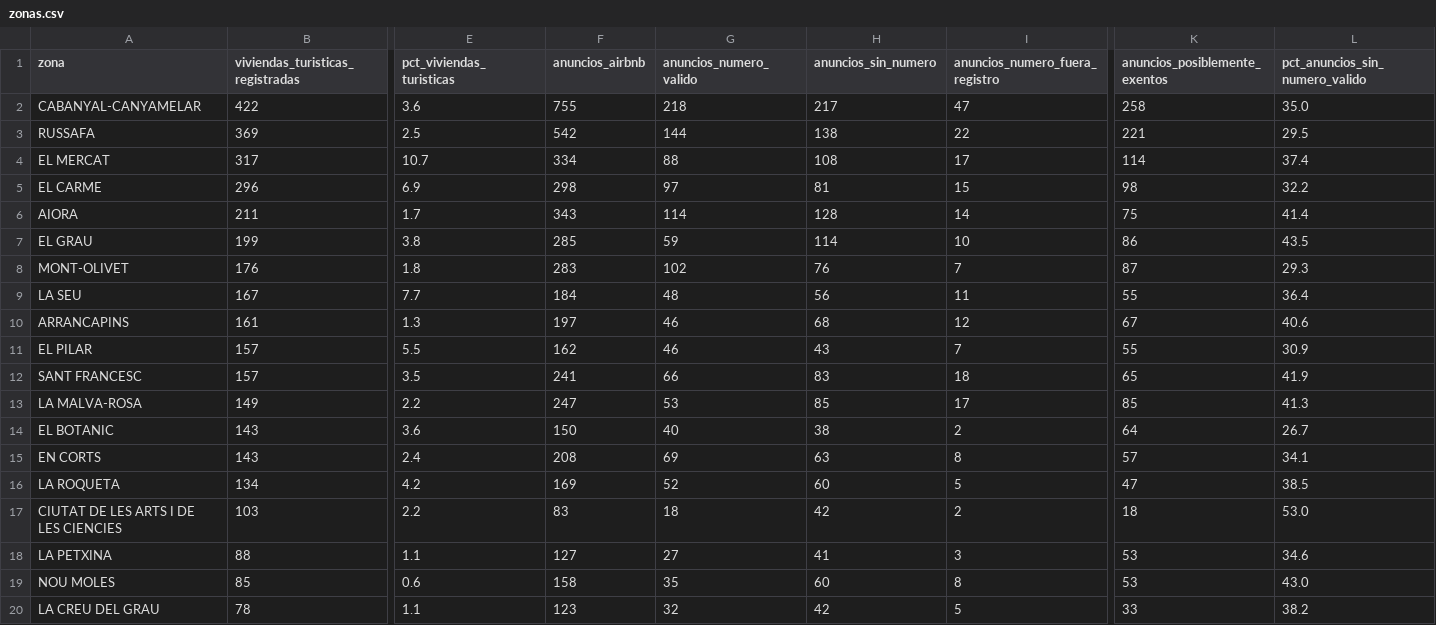
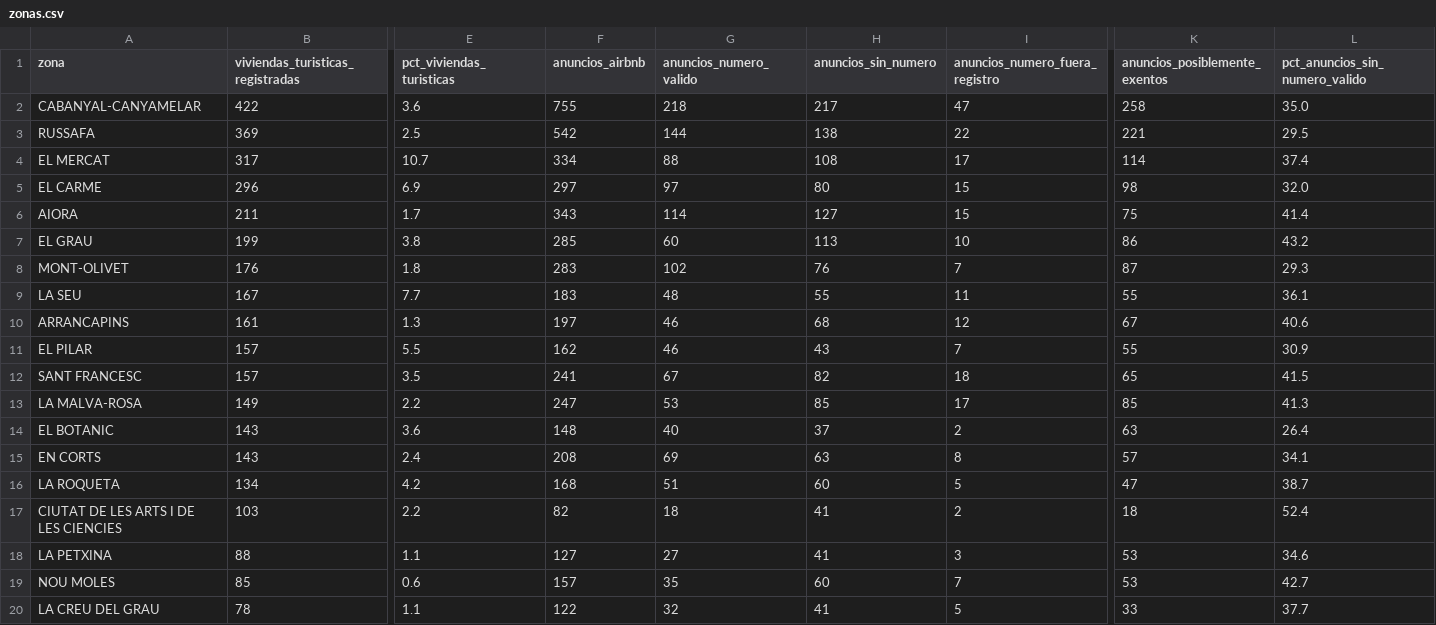
Before and after one commit to tienelicencia/tienelicencia, a CSV file: site/data/valencia/zonas.csv, drawn as a sheet; only a part is shown, gaps mark what is left out; the diff covers the shown part only; the diff names each change by its address in the sheet, - before the commit and + after, or states it on an @@ line.

```diff
--- a/site/data/valencia/zonas.csv
+++ b/site/data/valencia/zonas.csv
-F5 (anuncios_airbnb): 298
+F5 (anuncios_airbnb): 297
-H5 (anuncios_sin_numero): 81
+H5 (anuncios_sin_numero): 80
-L5 (pct_anuncios_sin_numero_valido): 32.2
+L5 (pct_anuncios_sin_numero_valido): 32.0
-H6 (anuncios_sin_numero): 128
+H6 (anuncios_sin_numero): 127
-I6 (anuncios_numero_fuera_registro): 14
+I6 (anuncios_numero_fuera_registro): 15
-G7 (anuncios_numero_valido): 59
+G7 (anuncios_numero_valido): 60
-H7 (anuncios_sin_numero): 114
+H7 (anuncios_sin_numero): 113
-L7 (pct_anuncios_sin_numero_valido): 43.5
+L7 (pct_anuncios_sin_numero_valido): 43.2
-F9 (anuncios_airbnb): 184
+F9 (anuncios_airbnb): 183
-H9 (anuncios_sin_numero): 56
+H9 (anuncios_sin_numero): 55
-L9 (pct_anuncios_sin_numero_valido): 36.4
+L9 (pct_anuncios_sin_numero_valido): 36.1
-G12 (anuncios_numero_valido): 66
+G12 (anuncios_numero_valido): 67
-H12 (anuncios_sin_numero): 83
+H12 (anuncios_sin_numero): 82
-L12 (pct_anuncios_sin_numero_valido): 41.9
+L12 (pct_anuncios_sin_numero_valido): 41.5
-F14 (anuncios_airbnb): 150
+F14 (anuncios_airbnb): 148
-H14 (anuncios_sin_numero): 38
+H14 (anuncios_sin_numero): 37
-K14 (anuncios_posiblemente_exentos): 64
+K14 (anuncios_posiblemente_exentos): 63
-L14 (pct_anuncios_sin_numero_valido): 26.7
+L14 (pct_anuncios_sin_numero_valido): 26.4
-F16 (anuncios_airbnb): 169
+F16 (anuncios_airbnb): 168
-G16 (anuncios_numero_valido): 52
+G16 (anuncios_numero_valido): 51
-L16 (pct_anuncios_sin_numero_valido): 38.5
+L16 (pct_anuncios_sin_numero_valido): 38.7
-F17 (anuncios_airbnb): 83
+F17 (anuncios_airbnb): 82
-H17 (anuncios_sin_numero): 42
+H17 (anuncios_sin_numero): 41
-L17 (pct_anuncios_sin_numero_valido): 53.0
+L17 (pct_anuncios_sin_numero_valido): 52.4
-F19 (anuncios_airbnb): 158
+F19 (anuncios_airbnb): 157
-I19 (anuncios_numero_fuera_registro): 8
+I19 (anuncios_numero_fuera_registro): 7
-L19 (pct_anuncios_sin_numero_valido): 43.0
+L19 (pct_anuncios_sin_numero_valido): 42.7
-F20 (anuncios_airbnb): 123
+F20 (anuncios_airbnb): 122
-H20 (anuncios_sin_numero): 42
+H20 (anuncios_sin_numero): 41
-L20 (pct_anuncios_sin_numero_valido): 38.2
+L20 (pct_anuncios_sin_numero_valido): 37.7
```
Also changed, not shown: 20 edited cells elsewhere in this file, site/data/bilbao/zonas.csv, site/data/donostia/zonas.csv, 33 other files.
